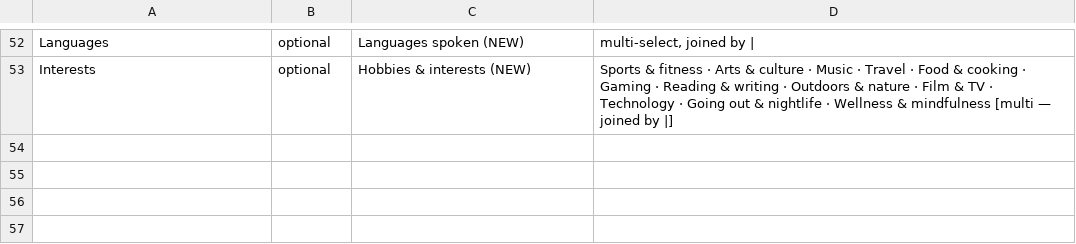
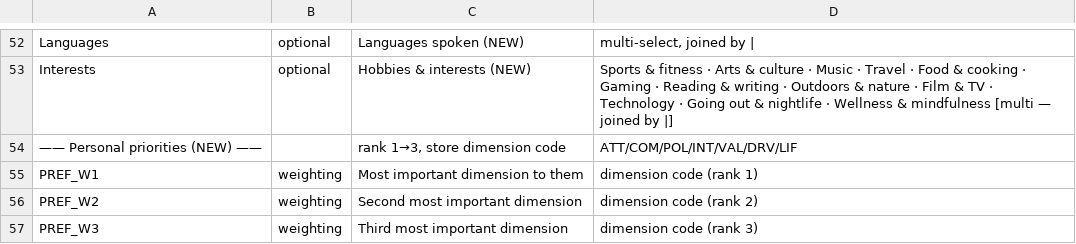
Before and after one commit to Obundi/alunn-v9, a TSV file: docs/question-key.tsv, drawn as a sheet; only a part is shown, gaps mark what is left out.

```diff
--- a/docs/question-key.tsv
+++ b/docs/question-key.tsv
@@ -53 +53,5 @@ Languages	optional	Languages spoken (NEW)	multi-select, joined by |
 Interests	optional	Hobbies & interests (NEW)	Sports & fitness · Arts & culture · Music · Travel · Food & cooking · Gaming · Reading & writing · Outdoors & nature · Film & TV · Technology · Going out & nightlife · Wellness & mindfulness   [multi — joined by |]
+—— Personal priorities (NEW) ——		rank 1→3, store dimension code	ATT/COM/POL/INT/VAL/DRV/LIF
+PREF_W1	weighting	Most important dimension to them	dimension code (rank 1)
+PREF_W2	weighting	Second most important dimension	dimension code (rank 2)
+PREF_W3	weighting	Third most important dimension	dimension code (rank 3)
```
Also changed, not shown: 7 other files.
